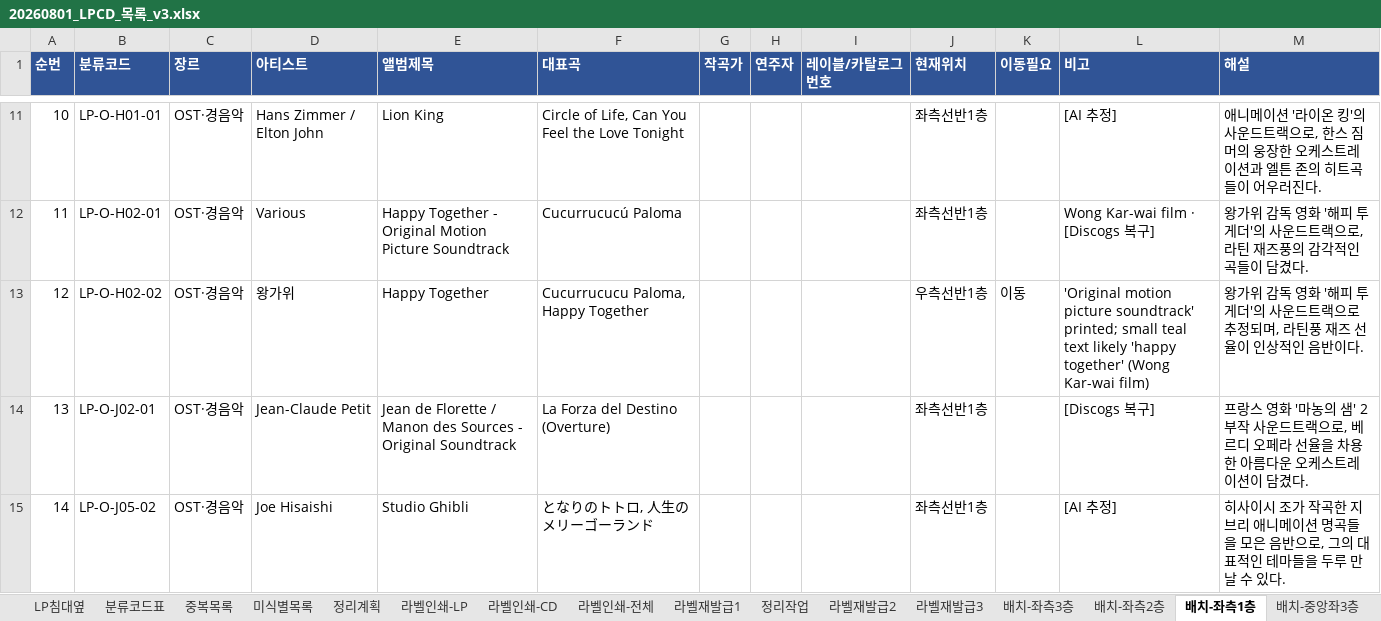
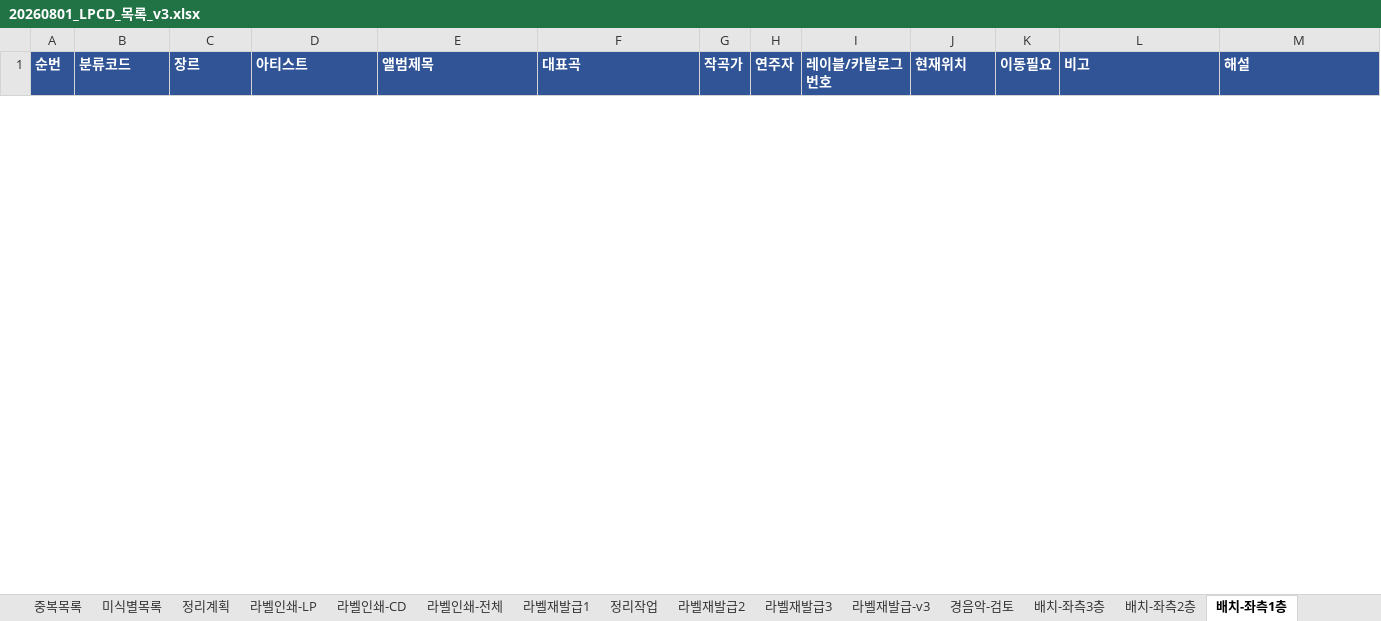
Before and after one commit to JiwookJung/music-wiki, an Excel workbook: inventory/20260801_LPCD_목록_v3.xlsx, sheet 배치-좌측1층, drawn as a sheet; only a part is shown, gaps mark what is left out; values as stored, in another font and other column widths than the file's, no borders; removed rows and columns are numbered as before the commit, all else as after; the diff covers the shown part only; the diff names each change by its address in the sheet, - before the commit and + after, or states it on an @@ line.

```diff
--- a/inventory/20260801_LPCD_목록_v3.xlsx (sheet 배치-좌측1층)
+++ b/inventory/20260801_LPCD_목록_v3.xlsx (sheet 배치-좌측1층)
-row 11: 10 | LP-O-H01-01 | OST·경음악 | Hans Zimmer / Elton John | Lion King | Circle of Life, Can You Feel the Love Tonight |  |  |  | 좌측선반1층 |  | [AI 추정] | 애니메이션 '라이온 킹'의 사운드트랙으로, 한스 짐머의 웅장한 오케스트레이션과 엘튼 존의 히트곡들이 어우러진다.
-row 12: 11 | LP-O-H02-01 | OST·경음악 | Various | Happy Together - Original Motion Picture Soundtrack | Cucurrucucú Paloma |  |  |  | 좌측선반1층 |  | Wong Kar-wai film · [Discogs 복구] | 왕가위 감독 영화 '해피 투게더'의 사운드트랙으로, 라틴 재즈풍의 감각적인 곡들이 담겼다.
-row 13: 12 | LP-O-H02-02 | OST·경음악 | 왕가위 | Happy Together | Cucurrucucu Paloma, Happy Together |  |  |  | 우측선반1층 | 이동 | 'Original motion picture soundtrack' printed; small teal text likely 'happy together' (Wong Kar-wai film) | 왕가위 감독 영화 '해피 투게더'의 사운드트랙으로 추정되며, 라틴풍 재즈 선율이 인상적인 음반이다.
-row 14: 13 | LP-O-J02-01 | OST·경음악 | Jean-Claude Petit | Jean de Florette / Manon des Sources - Original Soundtrack | La Forza del Destino (Overture) |  |  |  | 좌측선반1층 |  | [Discogs 복구] | 프랑스 영화 '마농의 샘' 2부작 사운드트랙으로, 베르디 오페라 선율을 차용한 아름다운 오케스트레이션이 담겼다.
-row 15: 14 | LP-O-J05-02 | OST·경음악 | Joe Hisaishi | Studio Ghibli | となりのトトロ, 人生のメリーゴーランド |  |  |  | 좌측선반1층 |  | [AI 추정] | 히사이시 조가 작곡한 지브리 애니메이션 명곡들을 모은 음반으로, 그의 대표적인 테마들을 두루 만날 수 있다.
```
Also changed, not shown: 53 added rows and 41 removed rows elsewhere in this sheet, sheet 배치-중앙우1층, sheet 배치-침대옆, sheet 배치-우측1층, sheet 배치-우측2층, sheet 배치요약, other sheet tabs.
